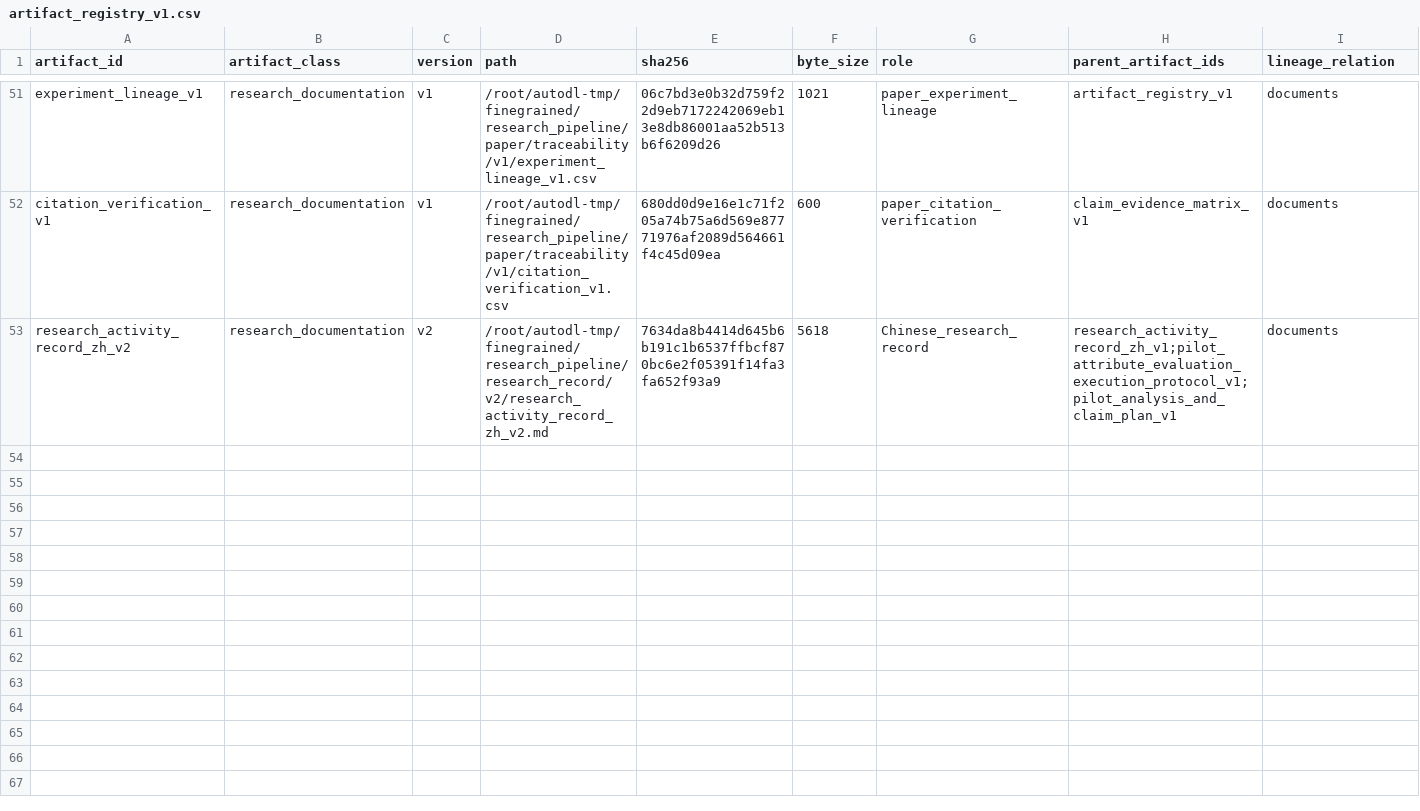
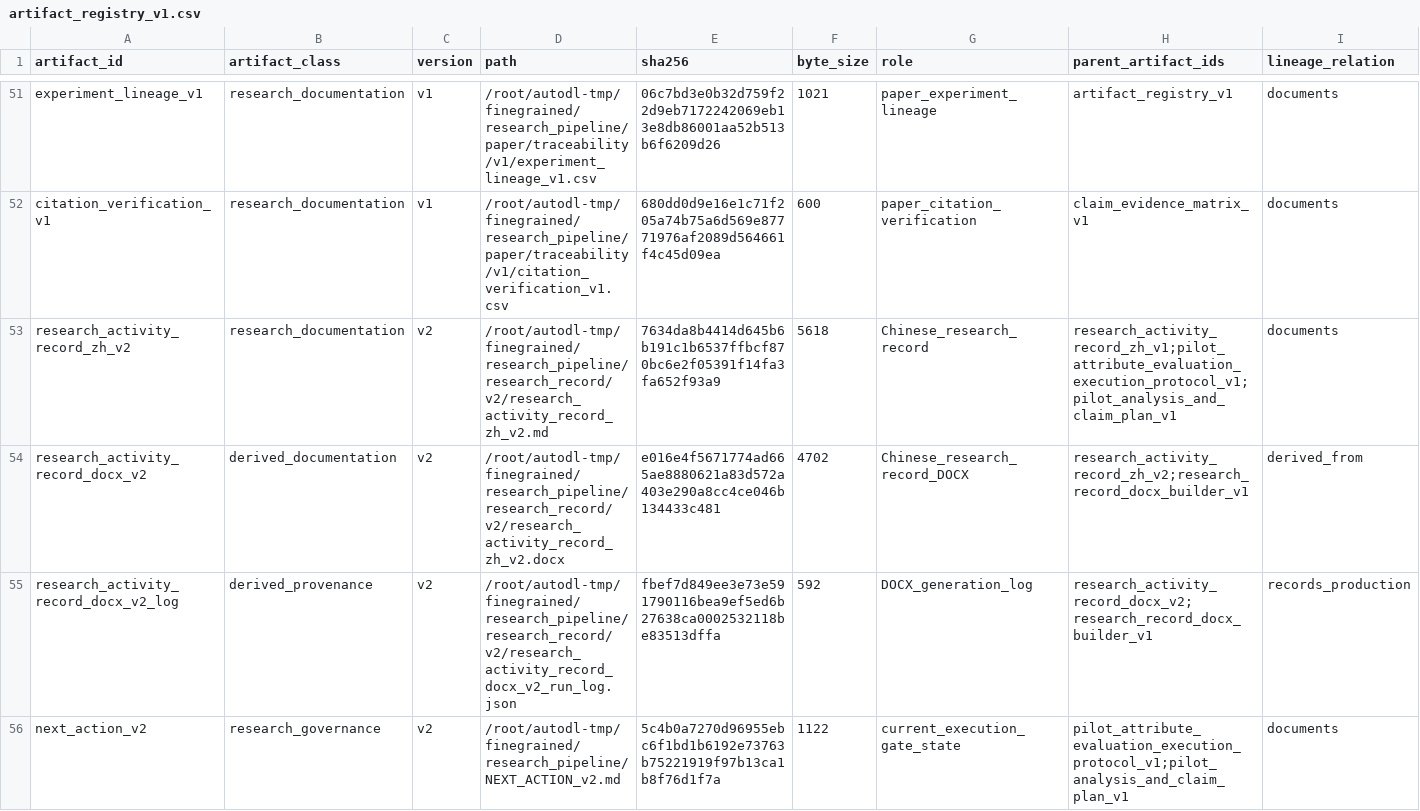
Before and after one commit to Mizuki026/finegrained-identity-retention-research, a CSV file: governance/artifact_registry_v1.csv, drawn as a sheet; only a part is shown, gaps mark what is left out; rows hold the shown columns only; the diff names each change by its address in the sheet, - before the commit and + after, or states it on an @@ line.

```diff
--- a/governance/artifact_registry_v1.csv
+++ b/governance/artifact_registry_v1.csv
+row 54: research_activity_record_docx_v2 | derived_documentation | v2 | /root/autodl-tmp/finegrained/research_pipeline/research_record/v2/research_activity_record_zh_v2.docx | e016e4f5671774ad665ae8880621a83d572a403e290a8cc4ce046b134433c481 | 4702 | Chinese_research_record_DOCX | research_activity_record_zh_v2;research_record_docx_builder_v1 | derived_from
+row 55: research_activity_record_docx_v2_log | derived_provenance | v2 | /root/autodl-tmp/finegrained/research_pipeline/research_record/v2/research_activity_record_docx_v2_run_log.json | fbef7d849ee3e73e591790116bea9ef5ed6b27638ca0002532118be83513dffa | 592 | DOCX_generation_log | research_activity_record_docx_v2;research_record_docx_builder_v1 | records_production
+row 56: next_action_v2 | research_governance | v2 | /root/autodl-tmp/finegrained/research_pipeline/NEXT_ACTION_v2.md | 5c4b0a7270d96955ebc6f1bd1b6192e73763b75221919f97b13ca1b8f76d1f7a | 1122 | current_execution_gate_state | pilot_attribute_evaluation_execution_protocol_v1;pilot_analysis_and_claim_plan_v1 | documents
```
Also changed, not shown: 4 other files.
